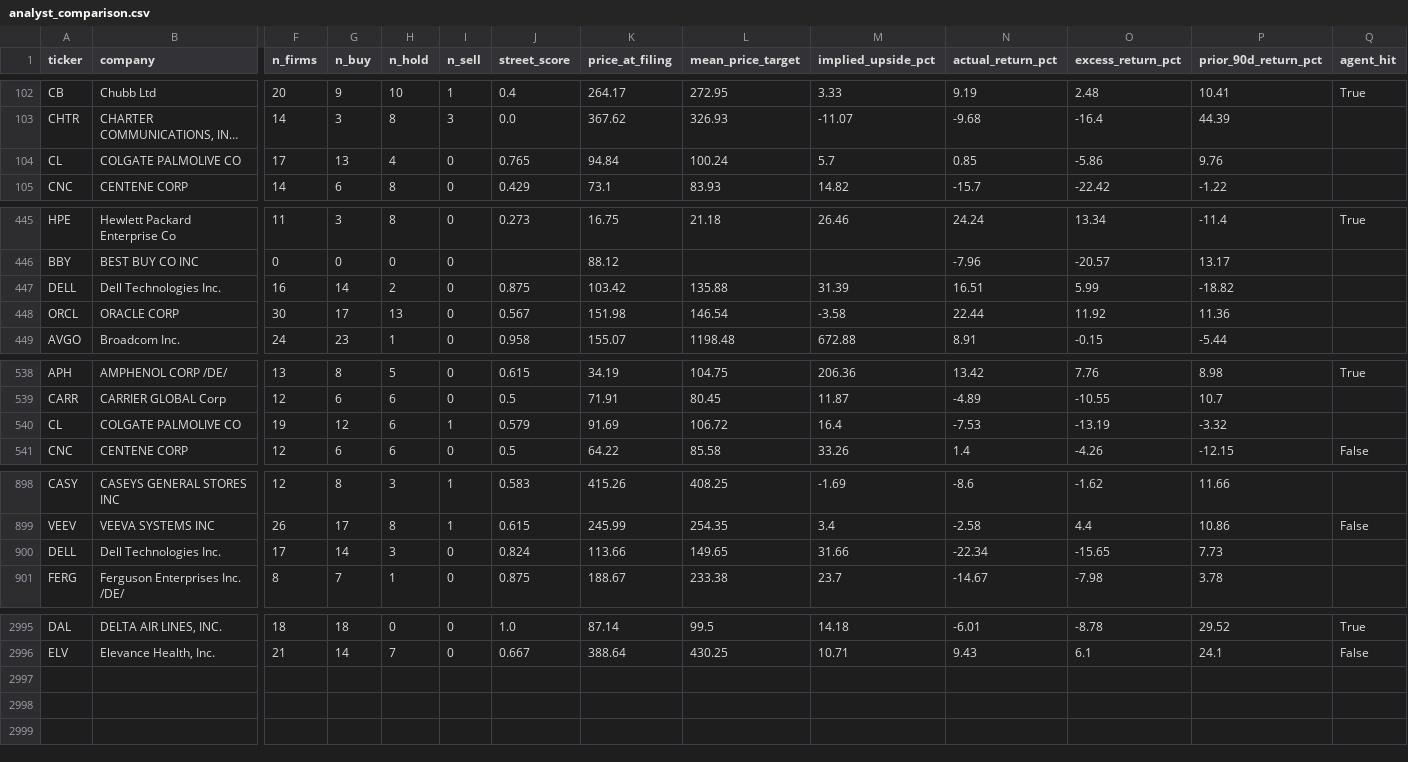
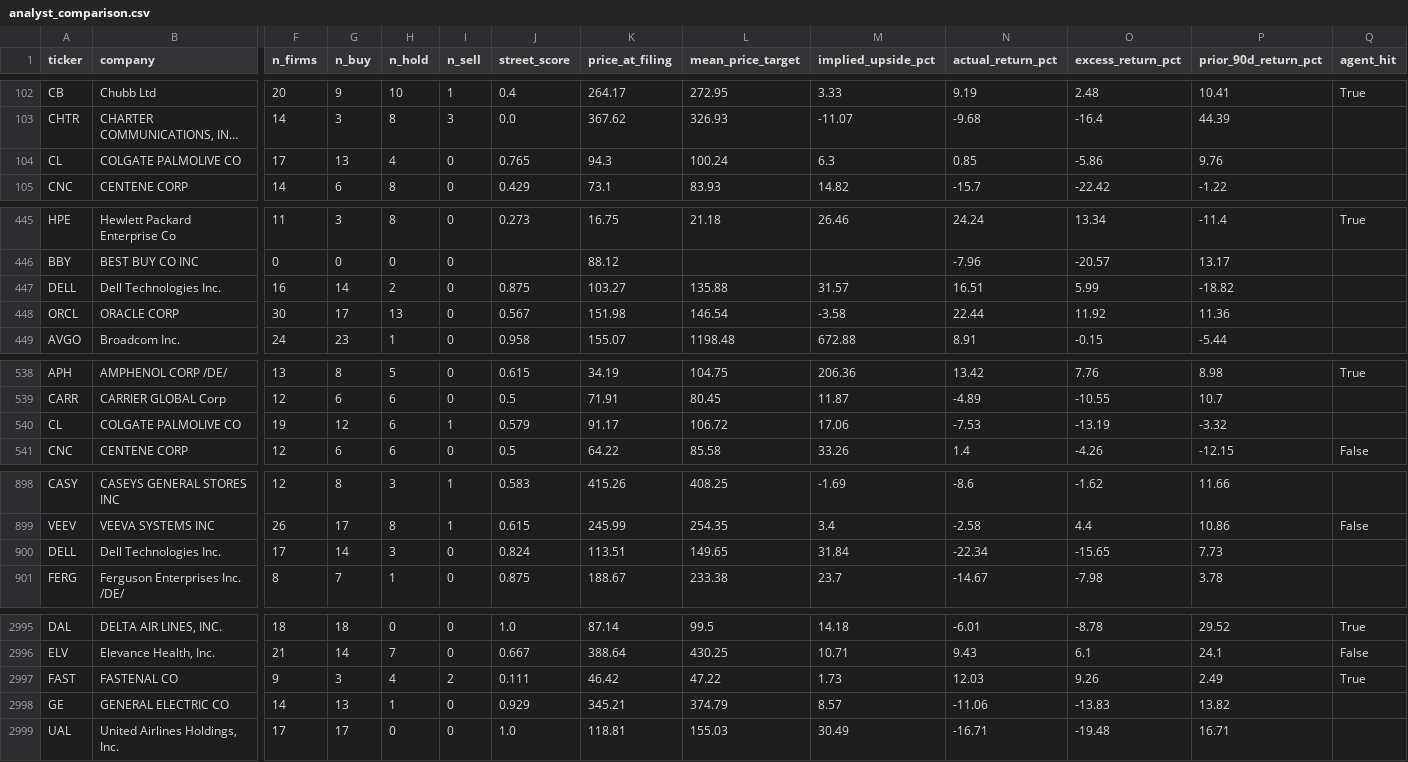
Before and after one commit to matthewginz/10q-equity-agent, a CSV file: docs/backtest/analyst_comparison.csv, drawn as a sheet; only a part is shown, gaps mark what is left out; long unchanged cells end in …; rows hold the shown columns only; the diff covers the shown part only; the diff names each change by its address in the sheet, - before the commit and + after, or states it on an @@ line.

Commit message:
data: backtest snapshot, 2998 filings scored (auto)

```diff
--- a/docs/backtest/analyst_comparison.csv
+++ b/docs/backtest/analyst_comparison.csv
-K104 (price_at_filing): 94.84
+K104 (price_at_filing): 94.3
-M104 (implied_upside_pct): 5.7
+M104 (implied_upside_pct): 6.3
-K447 (price_at_filing): 103.42
+K447 (price_at_filing): 103.27
-M447 (implied_upside_pct): 31.39
+M447 (implied_upside_pct): 31.57
-K540 (price_at_filing): 91.69
+K540 (price_at_filing): 91.17
-M540 (implied_upside_pct): 16.4
+M540 (implied_upside_pct): 17.06
-K900 (price_at_filing): 113.66
+K900 (price_at_filing): 113.51
-M900 (implied_upside_pct): 31.66
+M900 (implied_upside_pct): 31.84
+row 2997: FAST | FASTENAL CO | 9 | 3 | 4 | 2 | 0.111 | 46.42 | 47.22 | 1.73 | 12.03 | 9.26 | 2.49 | True
+row 2998: GE | GENERAL ELECTRIC CO | 14 | 13 | 1 | 0 | 0.929 | 345.21 | 374.79 | 8.57 | -11.06 | -13.83 | 13.82
+row 2999: UAL | United Airlines Holdings, Inc. | 17 | 17 | 0 | 0 | 1.0 | 118.81 | 155.03 | 30.49 | -16.71 | -19.48 | 16.71
```
Also changed, not shown: 25 edited cells elsewhere in this file, docs/backtest/results.csv, 2 other files.
